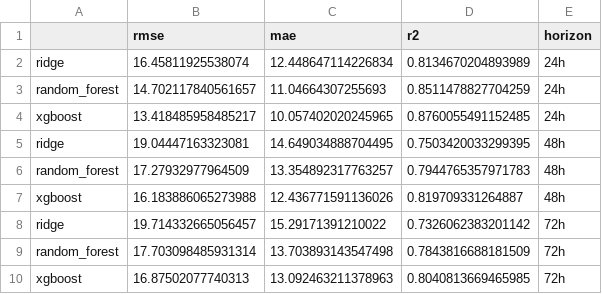
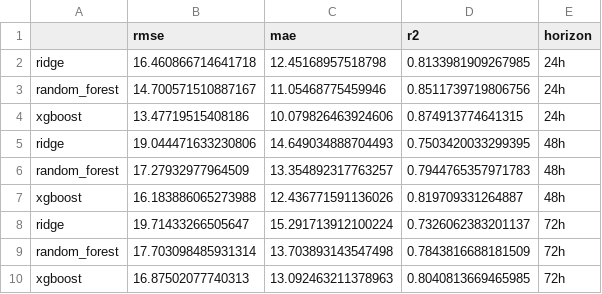
Before and after one commit to tubakhalil4/pearls-aqi-predictor, a CSV file: model_comparison_report.csv, drawn as a sheet.

```diff
--- a/model_comparison_report.csv
+++ b/model_comparison_report.csv
@@ -1,9 +1,9 @@
 ,rmse,mae,r2,horizon
-ridge,16.45811925538074,12.448647114226834,0.8134670204893989,24h
-random_forest,14.702117840561657,11.04664307255693,0.8511478827704259,24h
-xgboost,13.418485958485217,10.057402020245965,0.8760055491152485,24h
-ridge,19.04447163323081,14.649034888704495,0.7503420033299395,48h
+ridge,16.460866714641718,12.45168957518798,0.8133981909267985,24h
+random_forest,14.700571510887167,11.05468775459946,0.8511739719806756,24h
+xgboost,13.47719515408186,10.079826463924606,0.874913774641315,24h
+ridge,19.044471633230806,14.649034888704493,0.7503420033299395,48h
 random_forest,17.27932977964509,13.354892317763257,0.7944765357971783,48h
 xgboost,16.183886065273988,12.436771591136026,0.819709331264887,48h
-ridge,19.714332665056457,15.29171391210022,0.7326062383201142,72h
+ridge,19.71433266505647,15.291713912100224,0.7326062383201137,72h
 random_forest,17.703098485931314,13.703893143547498,0.7843816688181509,72h
```
